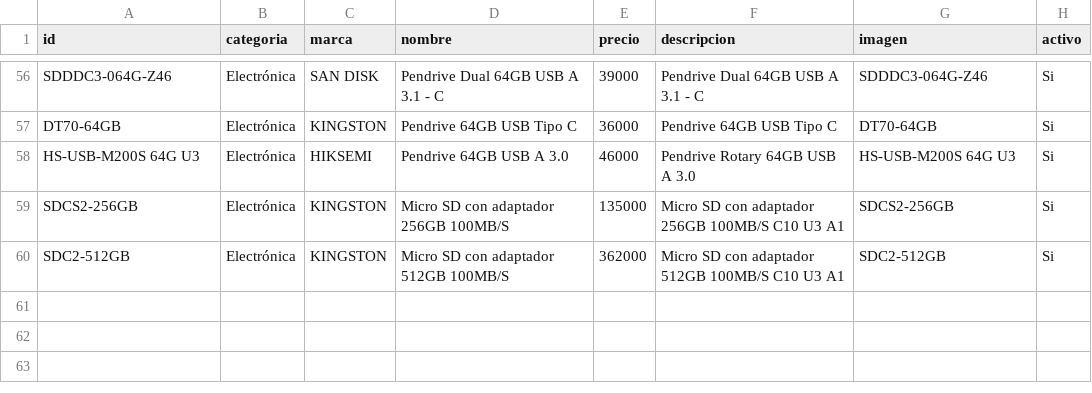
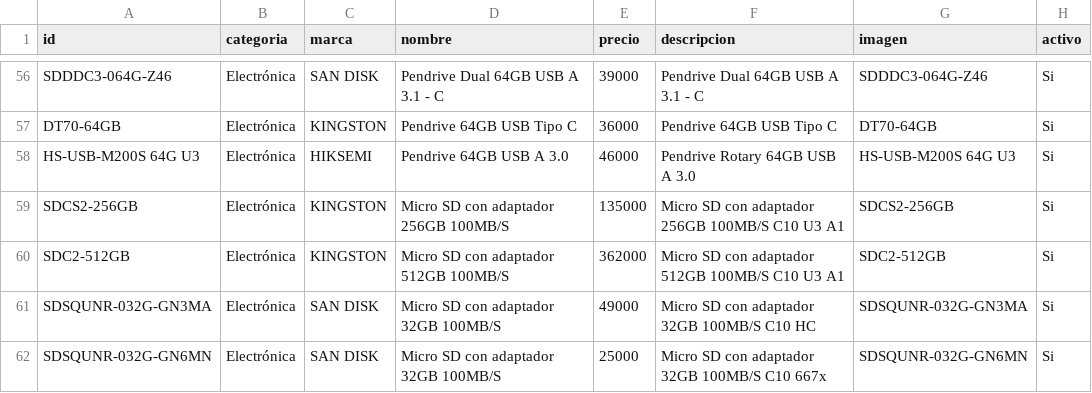
Before and after one commit to personaldualtime-bit/Catalogo, a CSV file: editar/productos.csv, drawn as a sheet; only a part is shown, gaps mark what is left out; the diff names each change by its address in the sheet, - before the commit and + after, or states it on an @@ line.

```diff
--- a/editar/productos.csv
+++ b/editar/productos.csv
+row 61: SDSQUNR-032G-GN3MA | Electrónica | SAN DISK | Micro SD con adaptador 32GB 100MB/S | 49000 | Micro SD con adaptador 32GB 100MB/S C10 HC | SDSQUNR-032G-GN3MA | Si
+row 62: SDSQUNR-032G-GN6MN | Electrónica | SAN DISK | Micro SD con adaptador 32GB 100MB/S | 25000 | Micro SD con adaptador 32GB 100MB/S C10 667x | SDSQUNR-032G-GN6MN | Si
```
Also changed, not shown: 1 other file.
